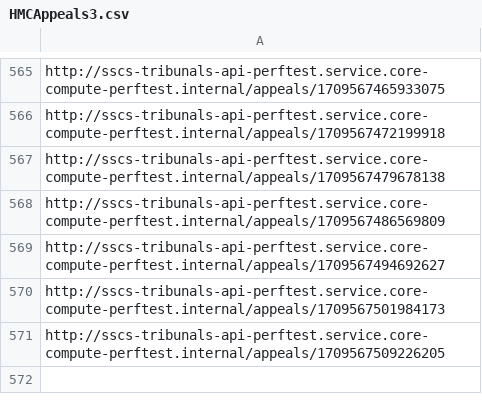
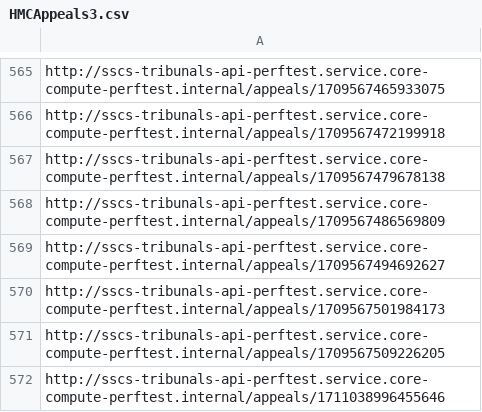
Before and after one commit to hmcts/hmc-performance, a CSV file: HMCAppeals3.csv, drawn as a sheet; only a part is shown, gaps mark what is left out.

```diff
--- a/HMCAppeals3.csv
+++ b/HMCAppeals3.csv
@@ -571 +571,2 @@ http://sscs-tribunals-api-perftest.service.core-compute-perftest.internal/appeal
 http://sscs-tribunals-api-perftest.service.core-compute-perftest.internal/appeals/1709567509226205
+http://sscs-tribunals-api-perftest.service.core-compute-perftest.internal/appeals/1711038996455646
```
Also changed, not shown: src/gatling/resources/bodies/bodies/DeleteHearing.csv, src/gatling/resources/bodies/bodies/IACRequestHearingResponse.csv, 7 other files.
